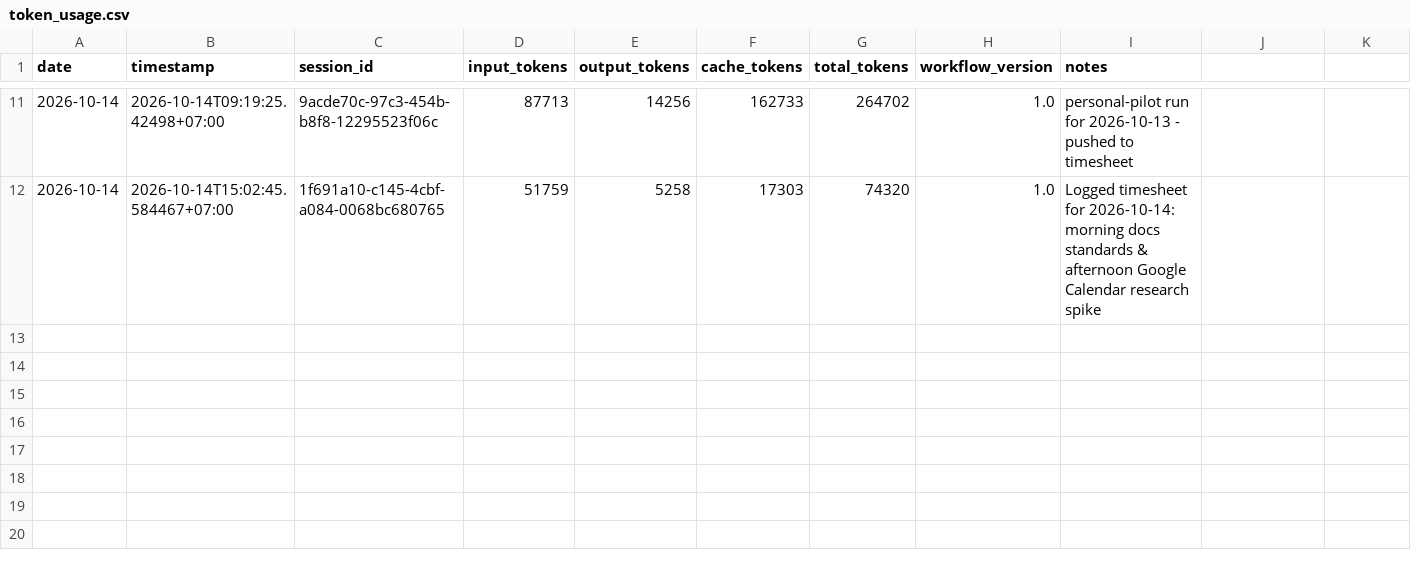
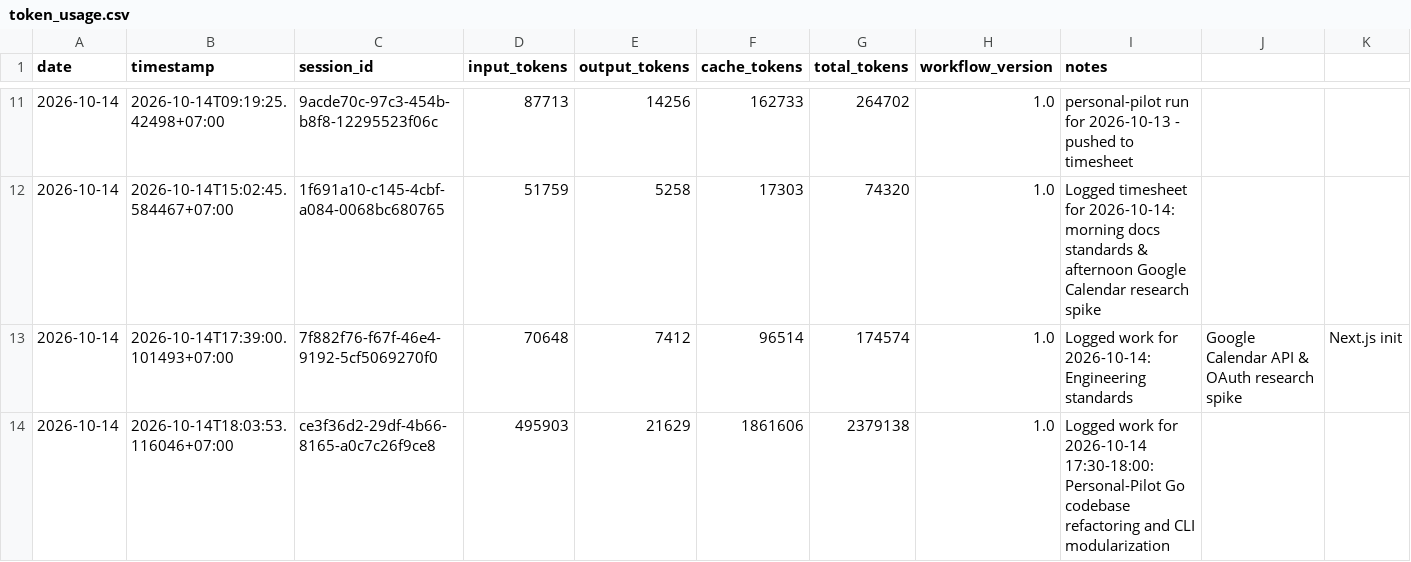
Before and after one commit to bela-gradion/Personal-Pilot, a CSV file: data/token_usage.csv, drawn as a sheet; only a part is shown, gaps mark what is left out; rows hold the shown columns only; the diff names each change by its address in the sheet, - before the commit and + after, or states it on an @@ line.

Commit message:
chore(data): append Oct 14 evening token usage logs

```diff
--- a/data/token_usage.csv
+++ b/data/token_usage.csv
+row 13: 2026-10-14 | 2026-10-14T17:39:00.101493+07:00 | 7f882f76-f67f-46e4-9192-5cf5069270f0 | 70648 | 7412 | 96514 | 174574 | 1.0 | Logged work for 2026-10-14: Engineering standards | Google Calendar API & OAuth research spike | Next.js init
+row 14: 2026-10-14 | 2026-10-14T18:03:53.116046+07:00 | ce3f36d2-29df-4b66-8165-a0c7c26f9ce8 | 495903 | 21629 | 1861606 | 2379138 | 1.0 | Logged work for 2026-10-14 17:30-18:00: Personal-Pilot Go codebase refactoring and CLI modularization
```
